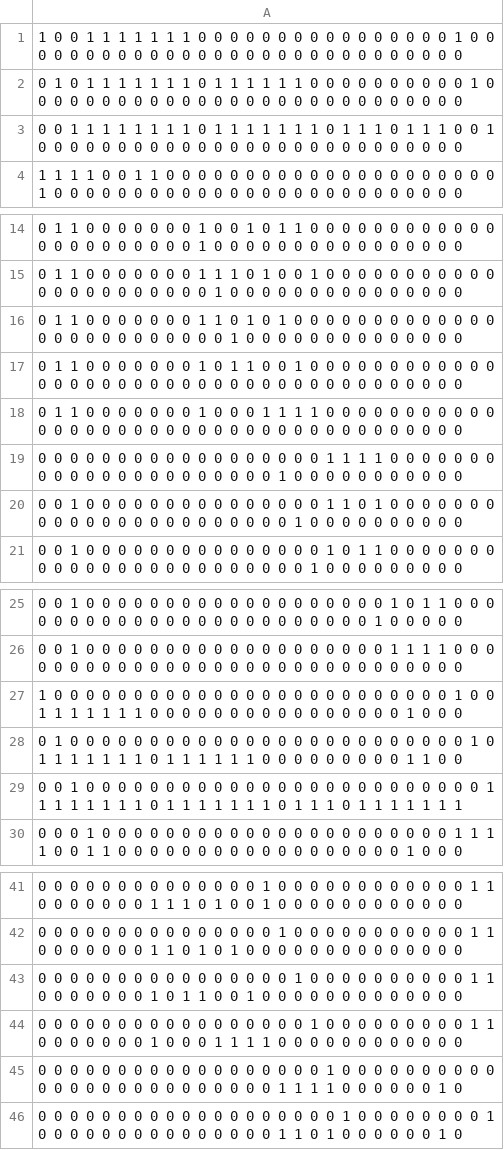
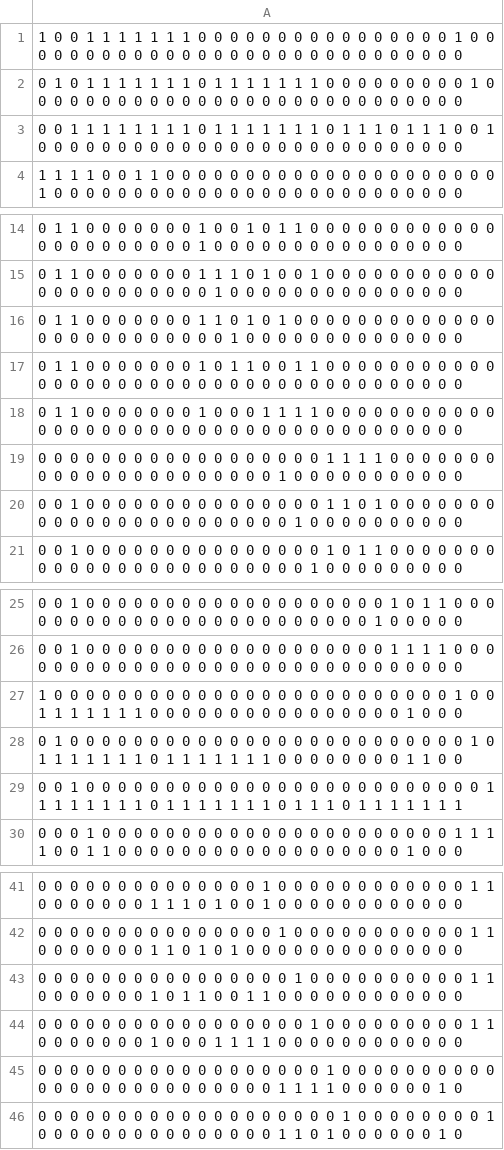
Before and after one commit to meyer-lab/gc-valent, a CSV file: Nonzero Boolean.csv, drawn as a sheet; only a part is shown, gaps mark what is left out.

```diff
--- a/Nonzero Boolean.csv
+++ b/Nonzero Boolean.csv
@@ -1,3 +1,3 @@
 1 0 0 1 1 1 1 1 1 1 0 0 0 0 0 0 0 0 0 0 0 0 0 0 0 0 1 0 0 0 0 0 0 0 0 0 0 0 0 0 0 0 0 0 0 0 0 0 0 0 0 0 0 0 0 0
-0 1 0 1 1 1 1 1 1 1 0 1 1 1 1 1 1 0 0 0 0 0 0 0 0 0 0 1 0 0 0 0 0 0 0 0 0 0 0 0 0 0 0 0 0 0 0 0 0 0 0 0 0 0 0 0
+0 1 0 1 1 1 1 1 1 1 0 1 1 1 1 1 1 1 0 0 0 0 0 0 0 0 0 1 0 0 0 0 0 0 0 0 0 0 0 0 0 0 0 0 0 0 0 0 0 0 0 0 0 0 0 0
 0 0 1 1 1 1 1 1 1 1 0 1 1 1 1 1 1 1 0 1 1 1 0 1 1 1 0 0 1 0 0 0 0 0 0 0 0 0 0 0 0 0 0 0 0 0 0 0 0 0 0 0 0 0 0 0
@@ -16,3 +16,3 @@
 0 1 1 0 0 0 0 0 0 0 1 1 0 1 0 1 0 0 0 0 0 0 0 0 0 0 0 0 0 0 0 0 0 0 0 0 0 0 0 0 0 1 0 0 0 0 0 0 0 0 0 0 0 0 0 0
-0 1 1 0 0 0 0 0 0 0 1 0 1 1 0 0 1 0 0 0 0 0 0 0 0 0 0 0 0 0 0 0 0 0 0 0 0 0 0 0 0 0 0 0 0 0 0 0 0 0 0 0 0 0 0 0
+0 1 1 0 0 0 0 0 0 0 1 0 1 1 0 0 1 1 0 0 0 0 0 0 0 0 0 0 0 0 0 0 0 0 0 0 0 0 0 0 0 0 0 0 0 0 0 0 0 0 0 0 0 0 0 0
 0 1 1 0 0 0 0 0 0 0 1 0 0 0 1 1 1 1 0 0 0 0 0 0 0 0 0 0 0 0 0 0 0 0 0 0 0 0 0 0 0 0 0 0 0 0 0 0 0 0 0 0 0 0 0 0
@@ -27,3 +27,3 @@
 1 0 0 0 0 0 0 0 0 0 0 0 0 0 0 0 0 0 0 0 0 0 0 0 0 0 1 0 0 1 1 1 1 1 1 1 0 0 0 0 0 0 0 0 0 0 0 0 0 0 0 0 1 0 0 0
-0 1 0 0 0 0 0 0 0 0 0 0 0 0 0 0 0 0 0 0 0 0 0 0 0 0 0 1 0 1 1 1 1 1 1 1 0 1 1 1 1 1 1 0 0 0 0 0 0 0 0 0 1 1 0 0
+0 1 0 0 0 0 0 0 0 0 0 0 0 0 0 0 0 0 0 0 0 0 0 0 0 0 0 1 0 1 1 1 1 1 1 1 0 1 1 1 1 1 1 1 0 0 0 0 0 0 0 0 1 1 0 0
 0 0 1 0 0 0 0 0 0 0 0 0 0 0 0 0 0 0 0 0 0 0 0 0 0 0 0 0 1 1 1 1 1 1 1 1 0 1 1 1 1 1 1 1 0 1 1 1 0 1 1 1 1 1 1 1
@@ -42,3 +42,3 @@
 0 0 0 0 0 0 0 0 0 0 0 0 0 0 0 1 0 0 0 0 0 0 0 0 0 0 0 1 1 0 0 0 0 0 0 0 1 1 0 1 0 1 0 0 0 0 0 0 0 0 0 0 0 0 0 0
-0 0 0 0 0 0 0 0 0 0 0 0 0 0 0 0 1 0 0 0 0 0 0 0 0 0 0 1 1 0 0 0 0 0 0 0 1 0 1 1 0 0 1 0 0 0 0 0 0 0 0 0 0 0 0 0
+0 0 0 0 0 0 0 0 0 0 0 0 0 0 0 0 1 0 0 0 0 0 0 0 0 0 0 1 1 0 0 0 0 0 0 0 1 0 1 1 0 0 1 1 0 0 0 0 0 0 0 0 0 0 0 0
 0 0 0 0 0 0 0 0 0 0 0 0 0 0 0 0 0 1 0 0 0 0 0 0 0 0 0 1 1 0 0 0 0 0 0 0 1 0 0 0 1 1 1 1 0 0 0 0 0 0 0 0 0 0 0 0
```
Also changed, not shown: Shuffled Nonzero Boolean.csv, 2 other files.
